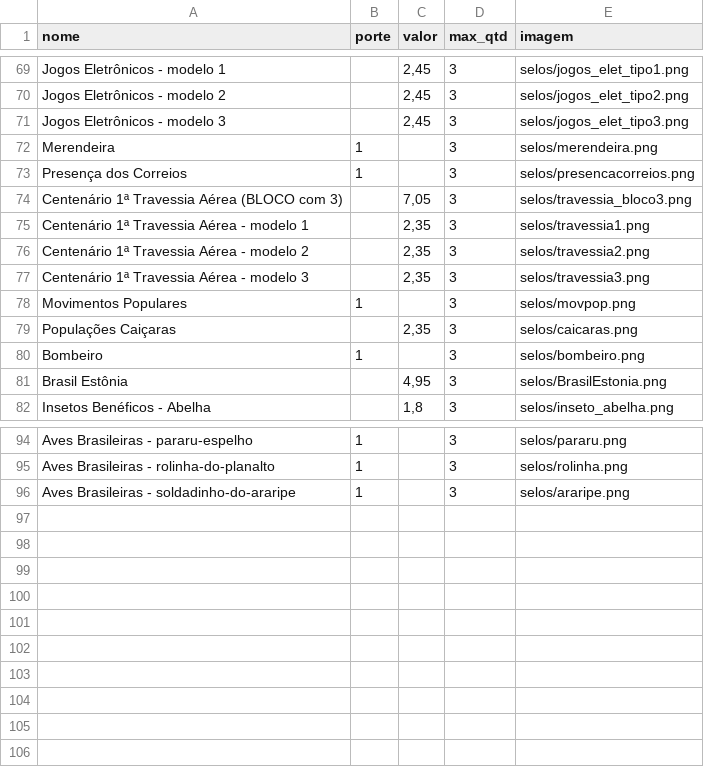
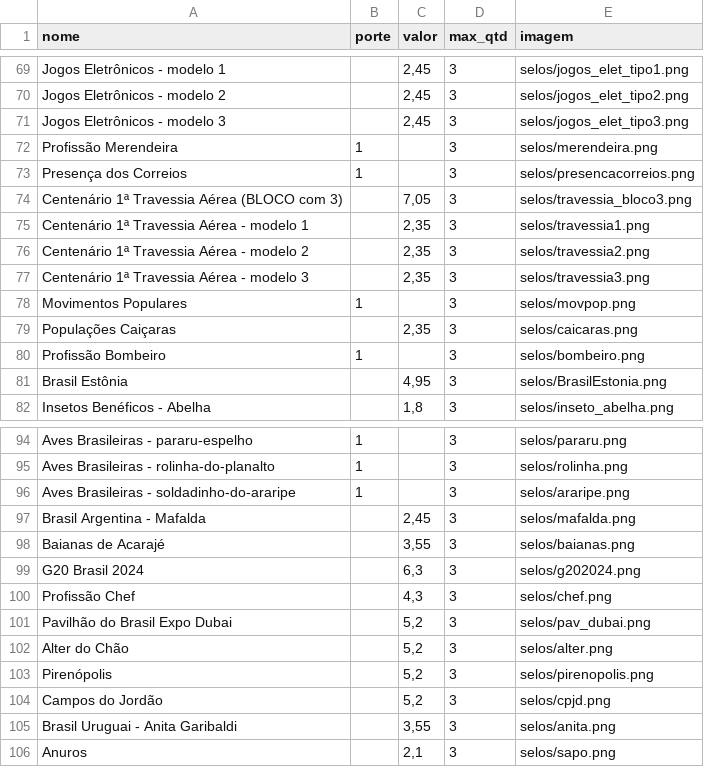
Before and after one commit to samarafk/Selos, a CSV file: docs/combinaselo/selos_disp.csv, drawn as a sheet; only a part is shown, gaps mark what is left out.

Commit message:
mais selos

```diff
--- a/docs/combinaselo/selos_disp.csv
+++ b/docs/combinaselo/selos_disp.csv
@@ -71,3 +71,3 @@ Jogos Eletrônicos - modelo 2,,"2,45",3,selos/jogos_elet_tipo2.png
 Jogos Eletrônicos - modelo 3,,"2,45",3,selos/jogos_elet_tipo3.png
-Merendeira,1,,3,selos/merendeira.png
+Profissão Merendeira,1,,3,selos/merendeira.png
 Presença dos Correios,1,,3,selos/presencacorreios.png
@@ -79,3 +79,3 @@ Movimentos Populares,1,,3,selos/movpop.png
 Populações Caiçaras,,"2,35",3,selos/caicaras.png
-Bombeiro,1,,3,selos/bombeiro.png
+Profissão Bombeiro,1,,3,selos/bombeiro.png
 Brasil Estônia,,"4,95",3,selos/BrasilEstonia.png
@@ -96 +96,11 @@ Aves Brasileiras - rolinha-do-planalto,1,,3,selos/rolinha.png
 Aves Brasileiras - soldadinho-do-araripe,1,,3,selos/araripe.png
+Brasil Argentina - Mafalda,,"2,45",3,selos/mafalda.png
+Baianas de Acarajé,,"3,55",3,selos/baianas.png
+G20 Brasil 2024,,"6,3",3,selos/g202024.png
+Profissão Chef,,"4,3",3,selos/chef.png
+Pavilhão do Brasil Expo Dubai,,"5,2",3,selos/pav_dubai.png
+Alter do Chão,,"5,2",3,selos/alter.png
+Pirenópolis,,"5,2",3,selos/pirenopolis.png
+Campos do Jordão,,"5,2",3,selos/cpjd.png
+Brasil Uruguai - Anita Garibaldi,,"3,55",3,selos/anita.png
+Anuros,,"2,1",3,selos/sapo.png
```
Also changed, not shown: 2 other files.
